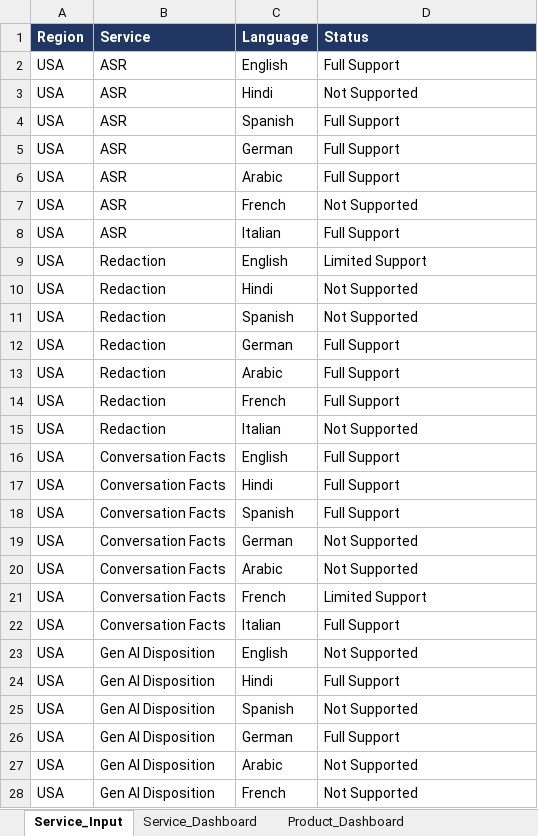
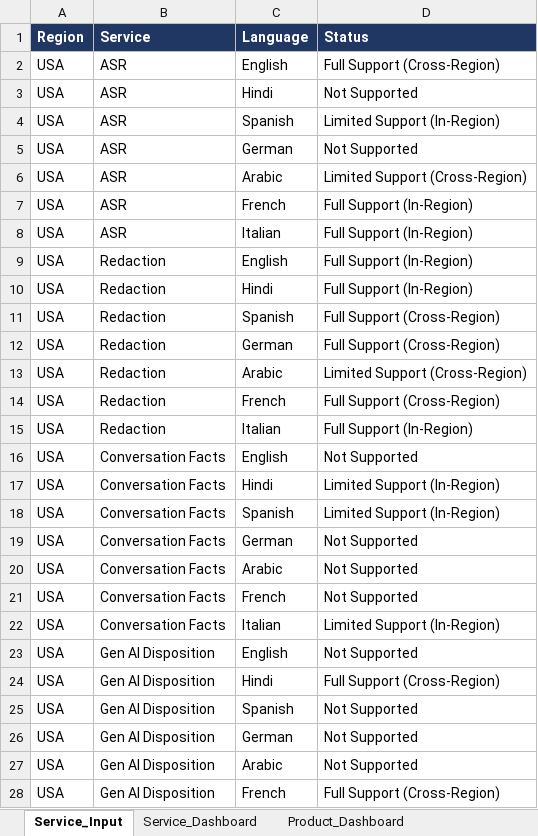
Before and after one commit to jiteshagarwal/Product-Language-Matrix, an Excel workbook: Product Language Matrix/Smart_Availability_Matrix.xlsx, sheet Service_Input, drawn as a sheet; only a part is shown; values as stored, in another font and other column widths than the file's, no borders; the diff covers the shown part only; the diff names each change by its address in the sheet, - before the commit and + after, or states it on an @@ line.

```diff
--- a/Product Language Matrix/Smart_Availability_Matrix.xlsx (sheet Service_Input)
+++ b/Product Language Matrix/Smart_Availability_Matrix.xlsx (sheet Service_Input)
-D2 (Status): Full Support
+D2 (Status): Full Support (Cross-Region)
-D4 (Status): Full Support
+D4 (Status): Limited Support (In-Region)
-D5 (Status): Full Support
+D5 (Status): Not Supported
-D6 (Status): Full Support
+D6 (Status): Limited Support (Cross-Region)
-D7 (Status): Not Supported
+D7 (Status): Full Support (In-Region)
-D8 (Status): Full Support
+D8 (Status): Full Support (In-Region)
-D9 (Status): Limited Support
+D9 (Status): Full Support (In-Region)
-D10 (Status): Not Supported
+D10 (Status): Full Support (In-Region)
-D11 (Status): Not Supported
+D11 (Status): Full Support (Cross-Region)
-D12 (Status): Full Support
+D12 (Status): Full Support (Cross-Region)
-D13 (Status): Full Support
+D13 (Status): Limited Support (Cross-Region)
-D14 (Status): Full Support
+D14 (Status): Full Support (Cross-Region)
-D15 (Status): Not Supported
+D15 (Status): Full Support (In-Region)
-D16 (Status): Full Support
+D16 (Status): Not Supported
-D17:D18 (Status): Full Support
+D17:D18 (Status): Limited Support (In-Region)
-D21 (Status): Limited Support
+D21 (Status): Not Supported
-D22 (Status): Full Support
+D22 (Status): Limited Support (In-Region)
-D24 (Status): Full Support
+D24 (Status): Full Support (Cross-Region)
-D26 (Status): Full Support
+D26 (Status): Not Supported
-D28 (Status): Not Supported
+D28 (Status): Full Support (Cross-Region)
```
Also changed, not shown: 357 edited cells elsewhere in this sheet, sheet Product_Dashboard, sheet Service_Dashboard, 1 other file.
